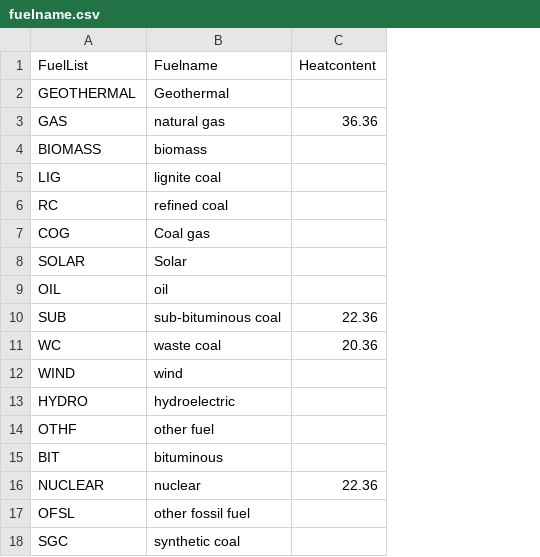
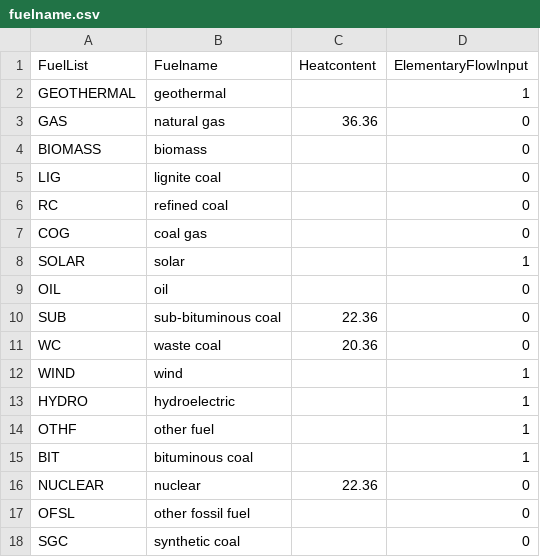
Before and after one commit to USEPA/ElectricityLCI, a CSV file: electricitylci/data/fuelname.csv, drawn as a sheet; the diff names each change by its address in the sheet, - before the commit and + after, or states it on an @@ line.

Commit message:
Add 1 or 0 to indicate whether these were elementary flows for input names. Minor name corrections

```diff
--- a/electricitylci/data/fuelname.csv
+++ b/electricitylci/data/fuelname.csv
+column D (ElementaryFlowInput), rows 2-18: 1 | 0 | 0 | 0 | 0 | 0 | 1 | 0 | 0 | 0 | 1 | 1 | 1 | 1 | 0 | 0 | 0
-B2 (Fuelname): Geothermal
+B2 (Fuelname): geothermal
-B7 (Fuelname): Coal gas
+B7 (Fuelname): coal gas
-B8 (Fuelname): Solar
+B8 (Fuelname): solar
-B15 (Fuelname): bituminous
+B15 (Fuelname): bituminous coal
```
